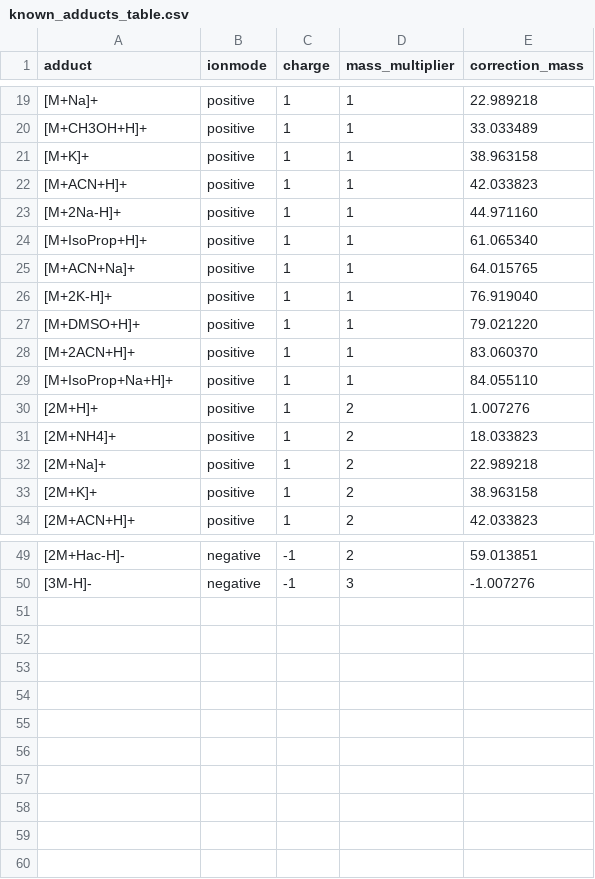
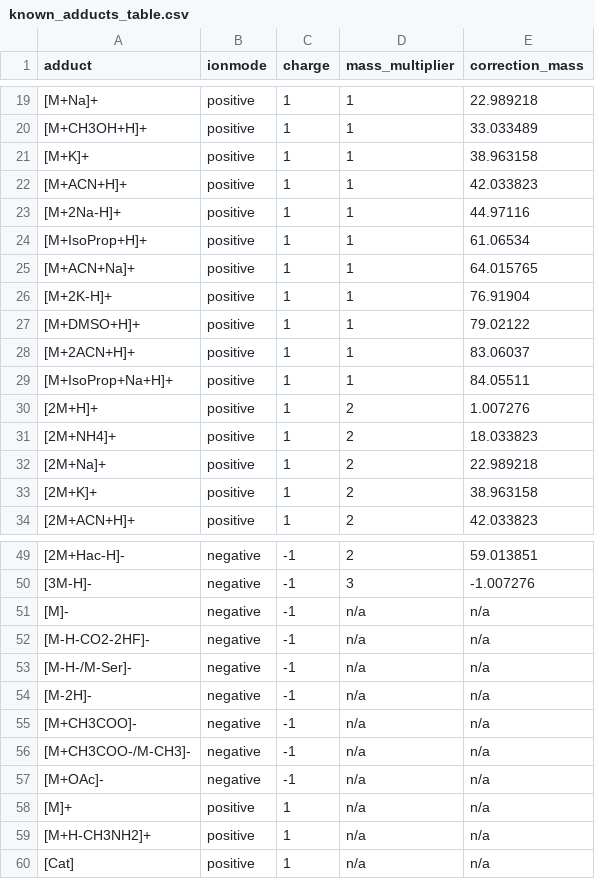
Before and after one commit to matchms/matchms, a CSV file: matchms/data/known_adducts_table.csv, drawn as a sheet; only a part is shown, gaps mark what is left out; the diff covers the shown part only.

Commit message:
update and merge adduct information

```diff
--- a/matchms/data/known_adducts_table.csv
+++ b/matchms/data/known_adducts_table.csv
@@ -22,9 +22,9 @@
 [M+ACN+H]+,positive,1,1,42.033823
-[M+2Na-H]+,positive,1,1,44.971160
-[M+IsoProp+H]+,positive,1,1,61.065340
+[M+2Na-H]+,positive,1,1,44.97116
+[M+IsoProp+H]+,positive,1,1,61.06534
 [M+ACN+Na]+,positive,1,1,64.015765
-[M+2K-H]+,positive,1,1,76.919040
-[M+DMSO+H]+,positive,1,1,79.021220
-[M+2ACN+H]+,positive,1,1,83.060370
-[M+IsoProp+Na+H]+,positive,1,1,84.055110
+[M+2K-H]+,positive,1,1,76.91904
+[M+DMSO+H]+,positive,1,1,79.02122
+[M+2ACN+H]+,positive,1,1,83.06037
+[M+IsoProp+Na+H]+,positive,1,1,84.05511
 [2M+H]+,positive,1,2,1.007276
@@ -50 +50,11 @@
 [3M-H]-,negative,-1,3,-1.007276
+[M]-,negative,-1,n/a,n/a
+[M-H-CO2-2HF]-,negative,-1,n/a,n/a
+[M-H-/M-Ser]-,negative,-1,n/a,n/a
+[M-2H]-,negative,-1,n/a,n/a
+[M+CH3COO]-,negative,-1,n/a,n/a
+[M+CH3COO-/M-CH3]-,negative,-1,n/a,n/a
+[M+OAc]-,negative,-1,n/a,n/a
+[M]+,positive,1,n/a,n/a
+[M+H-CH3NH2]+,positive,1,n/a,n/a
+[Cat],positive,1,n/a,n/a
```
Also changed, not shown: 3 edited cells elsewhere in this file, 1 other file.
